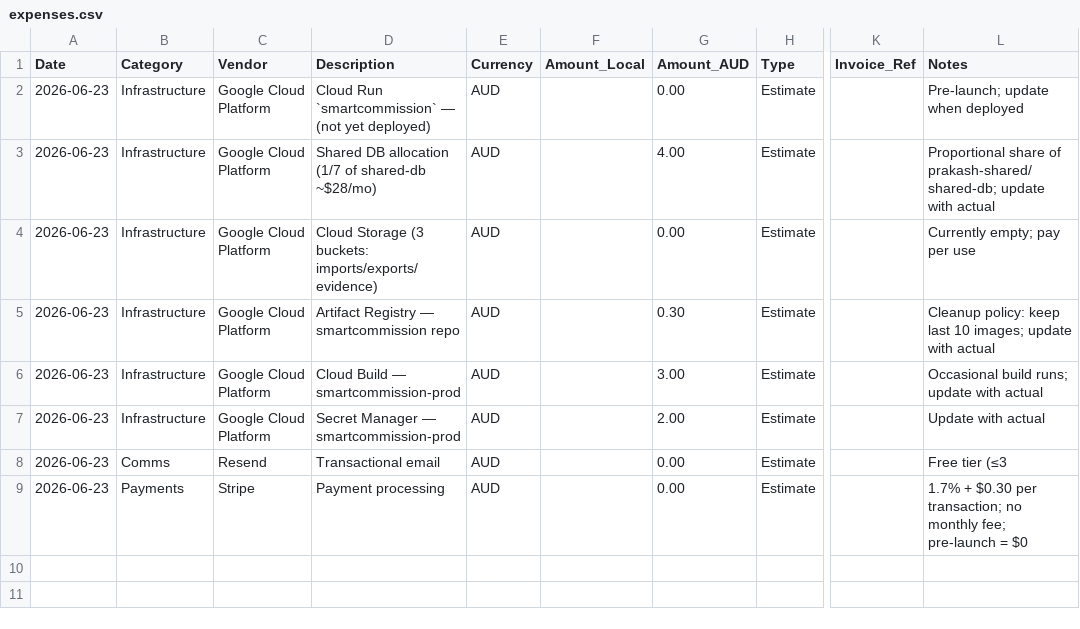
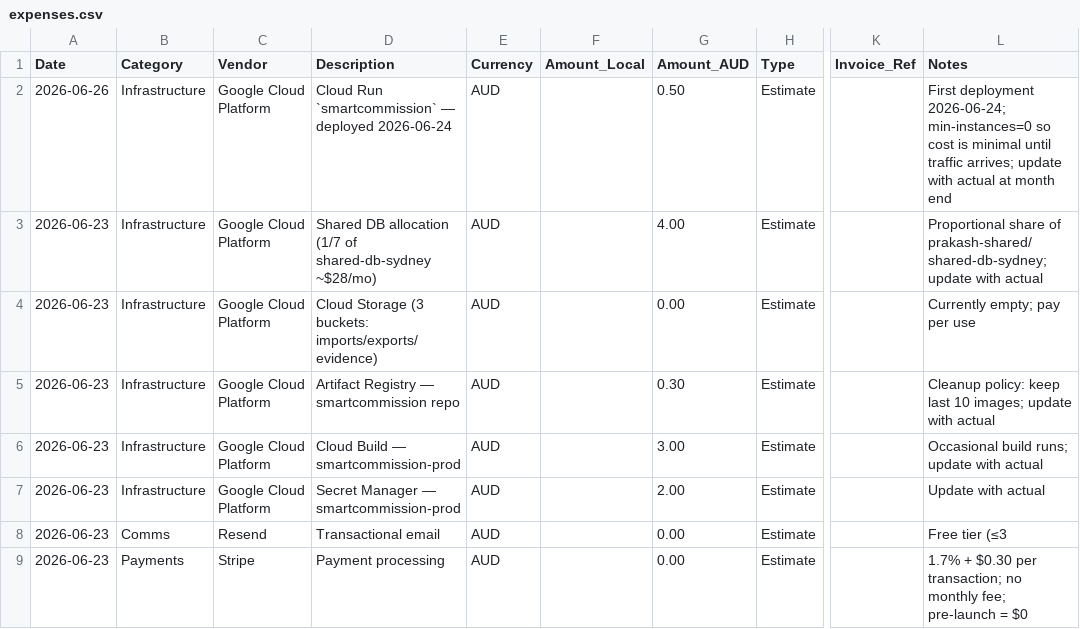
Before and after one commit to prakashmnair/smartcommission, a CSV file: docs/finance/expenses.csv, drawn as a sheet; only a part is shown, gaps mark what is left out; the diff names each change by its address in the sheet, - before the commit and + after, or states it on an @@ line.

```diff
--- a/docs/finance/expenses.csv
+++ b/docs/finance/expenses.csv
-A2 (Date): 2026-06-23
+A2 (Date): 2026-06-26
-D2 (Description): …`smartcommission` — (not yet deployed)
+D2 (Description): …`smartcommission` — deployed 2026-06-24
-G2 (Amount_AUD): 0.00
+G2 (Amount_AUD): 0.50
-L2 (Notes): Pre-launch; update when deployed
+L2 (Notes): First deployment 2026-06-24; min-instances=0 so cost is minimal until traffic arrives; update with actual at month end
-D3 (Description): …(1/7 of shared-db ~$28/mo)
+D3 (Description): …(1/7 of shared-db-sydney ~$28/mo)
-L3 (Notes): …share of prakash-shared/shared-db; update with…
+L3 (Notes): …share of prakash-shared/shared-db-sydney; update with…
```
Also changed, not shown: 19 other files.
